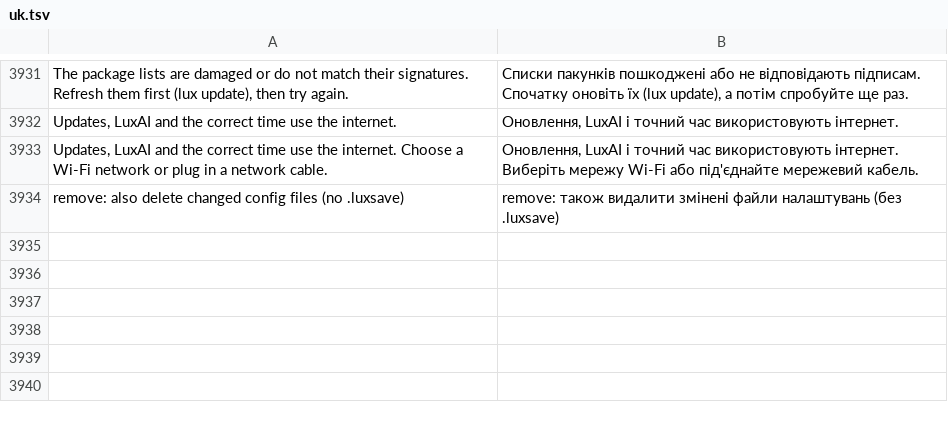
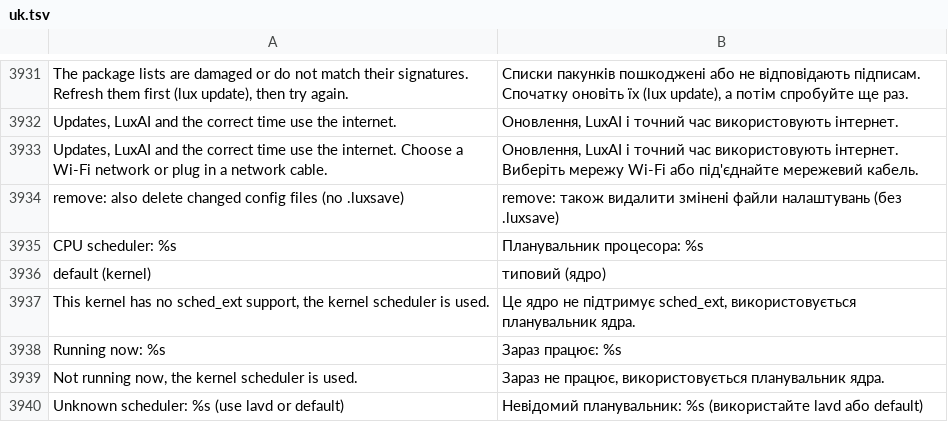
Before and after one commit to luxopes/LuxOS-Arch, a TSV file: packages/luxos-i18n/files/uk.tsv, drawn as a sheet; only a part is shown, gaps mark what is left out.

```diff
--- a/packages/luxos-i18n/files/uk.tsv
+++ b/packages/luxos-i18n/files/uk.tsv
@@ -3934 +3934,7 @@ Updates, LuxAI and the correct time use the internet. Choose a Wi-Fi network or
 remove: also delete changed config files (no .luxsave)	remove: також видалити змінені файли налаштувань (без .luxsave)
+CPU scheduler: %s	Планувальник процесора: %s
+default (kernel)	типовий (ядро)
+This kernel has no sched_ext support, the kernel scheduler is used.	Це ядро не підтримує sched_ext, використовується планувальник ядра.
+Running now: %s	Зараз працює: %s
+Not running now, the kernel scheduler is used.	Зараз не працює, використовується планувальник ядра.
+Unknown scheduler: %s (use lavd or default)	Невідомий планувальник: %s (використайте lavd або default)
```
Also changed, not shown: packages/luxos-i18n/files/de.tsv, packages/luxos-i18n/files/es.tsv, 32 other files.
